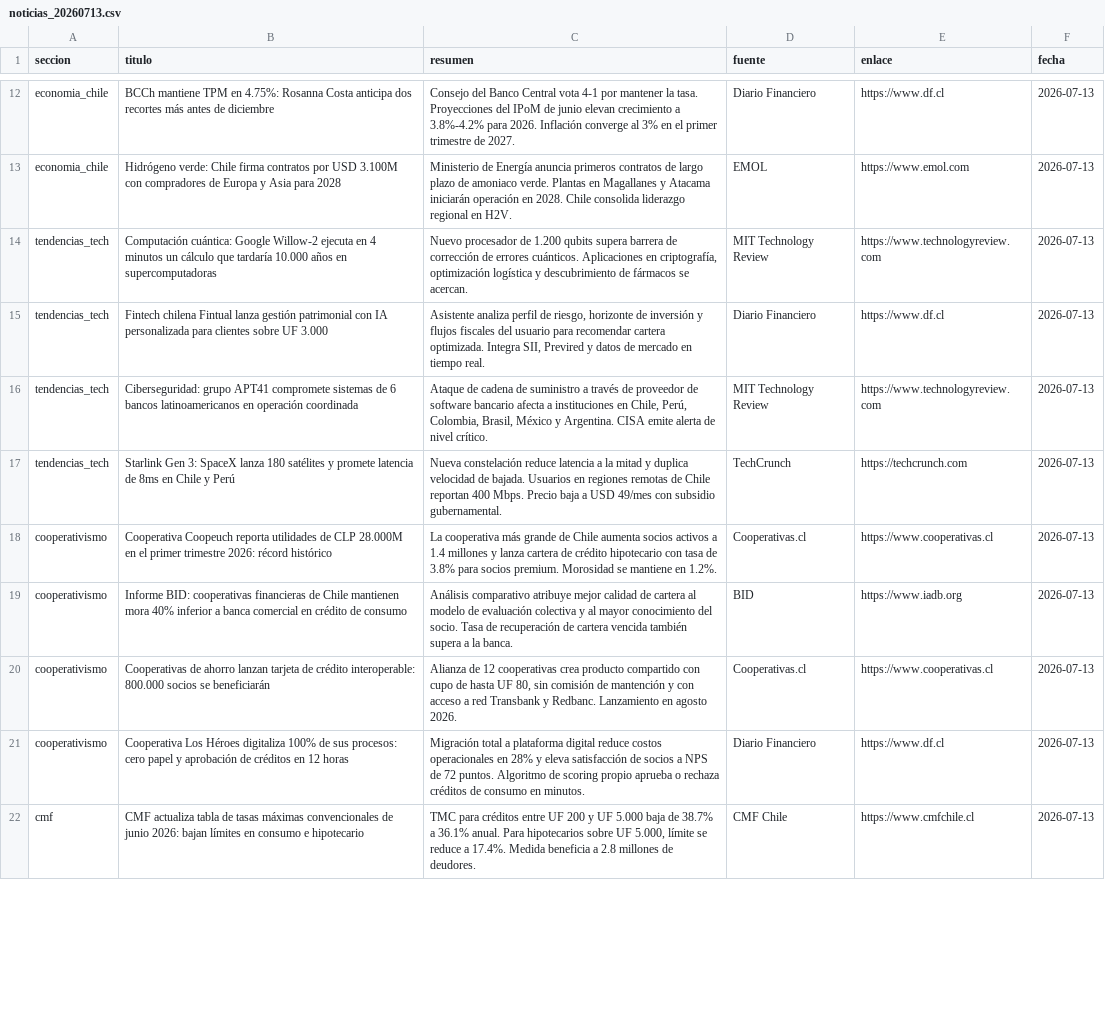
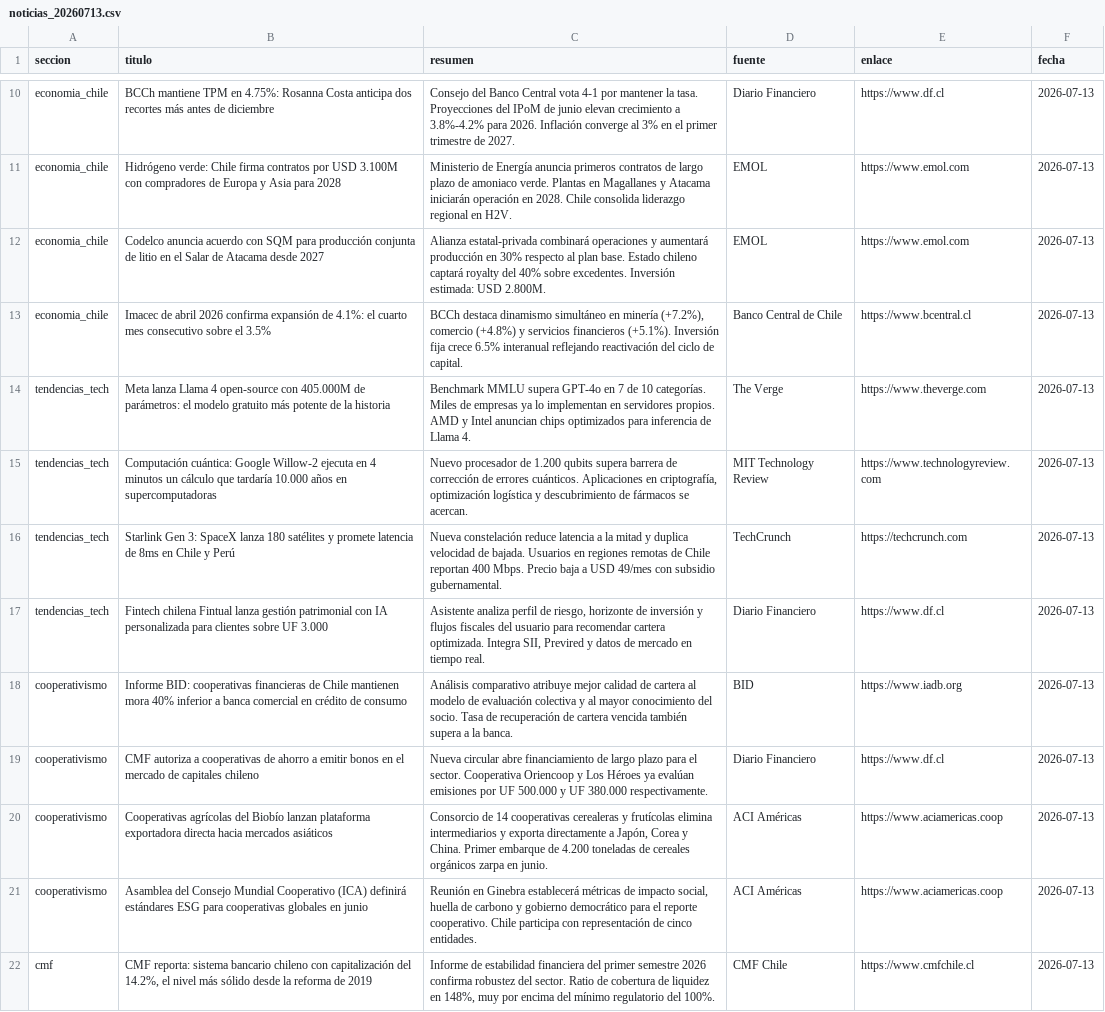
Before and after one commit to erickfranciscohernandez/financiero, a CSV file: noticias_20260713.csv, drawn as a sheet; only a part is shown, gaps mark what is left out; removed rows and columns are numbered as before the commit, all else as after; the diff covers the shown part only; the diff names each change by its address in the sheet, - before the commit and + after, or states it on an @@ line.

```diff
--- a/noticias_20260713.csv
+++ b/noticias_20260713.csv
+row 12: economia_chile | Codelco anuncia acuerdo con SQM para producción conjunta de litio en el Salar de Atacama desde 2027 | Alianza estatal-privada combinará operaciones y aumentará producción en 30% respecto al plan base. Estado chileno captará royalty del 40% sobre excedentes. Inversión estimada: USD 2.800M. | EMOL | https://www.emol.com | 2026-07-13
+row 13: economia_chile | Imacec de abril 2026 confirma expansión de 4.1%: el cuarto mes consecutivo sobre el 3.5% | BCCh destaca dinamismo simultáneo en minería (+7.2%), comercio (+4.8%) y servicios financieros (+5.1%). Inversión fija crece 6.5% interanual reflejando reactivación del ciclo de capital. | Banco Central de Chile | https://www.bcentral.cl | 2026-07-13
+row 14: tendencias_tech | Meta lanza Llama 4 open-source con 405.000M de parámetros: el modelo gratuito más potente de la historia | Benchmark MMLU supera GPT-4o en 7 de 10 categorías. Miles de empresas ya lo implementan en servidores propios. AMD y Intel anuncian chips optimizados para inferencia de Llama 4. | The Verge | https://www.theverge.com | 2026-07-13
@@ row 17 moved to row 16: tendencias_tech @@
-row 16: tendencias_tech | Ciberseguridad: grupo APT41 compromete sistemas de 6 bancos latinoamericanos en operación coordinada | Ataque de cadena de suministro a través de proveedor de software bancario afecta a instituciones en Chile, Perú, Colombia, Brasil, México y Argentina. CISA emite alerta de nivel crítico. | MIT Technology Review | https://www.technologyreview.com | 2026-07-13
-row 18: cooperativismo | Cooperativa Coopeuch reporta utilidades de CLP 28.000M en el primer trimestre 2026: récord histórico | La cooperativa más grande de Chile aumenta socios activos a 1.4 millones y lanza cartera de crédito hipotecario con tasa de 3.8% para socios premium. Morosidad se mantiene en 1.2%. | Cooperativas.cl | https://www.cooperativas.cl | 2026-07-13
-row 20: cooperativismo | Cooperativas de ahorro lanzan tarjeta de crédito interoperable: 800.000 socios se beneficiarán | Alianza de 12 cooperativas crea producto compartido con cupo de hasta UF 80, sin comisión de mantención y con acceso a red Transbank y Redbanc. Lanzamiento en agosto 2026. | Cooperativas.cl | https://www.cooperativas.cl | 2026-07-13
-B19 (titulo): Cooperativa Los Héroes digitaliza 100% de sus procesos: cero papel y aprobación de créditos en 12 horas
+B19 (titulo): CMF autoriza a cooperativas de ahorro a emitir bonos en el mercado de capitales chileno
-C19 (resumen): Migración total a plataforma digital reduce costos operacionales en 28% y eleva satisfacción de socios a NPS de 72 puntos. Algoritmo de scoring propio aprueba o rechaza créditos de consumo en minutos.
+C19 (resumen): Nueva circular abre financiamiento de largo plazo para el sector. Cooperativa Oriencoop y Los Héroes ya evalúan emisiones por UF 500.000 y UF 380.000 respectivamente.
+row 20: cooperativismo | Cooperativas agrícolas del Biobío lanzan plataforma exportadora directa hacia mercados asiáticos | Consorcio de 14 cooperativas cerealeras y frutícolas elimina intermediarios y exporta directamente a Japón, Corea y China. Primer embarque de 4.200 toneladas de cereales orgánicos zarpa en junio. | ACI Américas | https://www.aciamericas.coop | 2026-07-13
+row 21: cooperativismo | Asamblea del Consejo Mundial Cooperativo (ICA) definirá estándares ESG para cooperativas globales en junio | Reunión en Ginebra establecerá métricas de impacto social, huella de carbono y gobierno democrático para el reporte cooperativo. Chile participa con representación de cinco entidades. | ACI Américas | https://www.aciamericas.coop | 2026-07-13
-B22 (titulo): CMF actualiza tabla de tasas máximas convencionales de junio 2026: bajan límites en consumo e hipotecario
+B22 (titulo): CMF reporta: sistema bancario chileno con capitalización del 14.2%, el nivel más sólido desde la reforma de 2019
-C22 (resumen): TMC para créditos entre UF 200 y UF 5.000 baja de 38.7% a 36.1% anual. Para hipotecarios sobre UF 5.000, límite se reduce a 17.4%. Medida beneficia a 2.8 millones de deudores.
+C22 (resumen): Informe de estabilidad financiera del primer semestre 2026 confirma robustez del sector. Ratio de cobertura de liquidez en 148%, muy por encima del mínimo regulatorio del 100%.
```
Also changed, not shown: 5 added rows, 7 removed rows and 21 edited cells elsewhere in this file, 8 other files.
